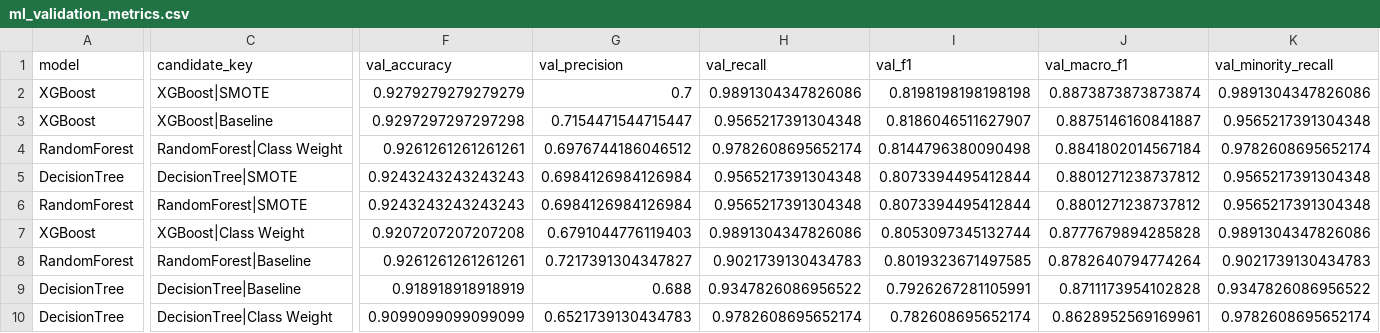
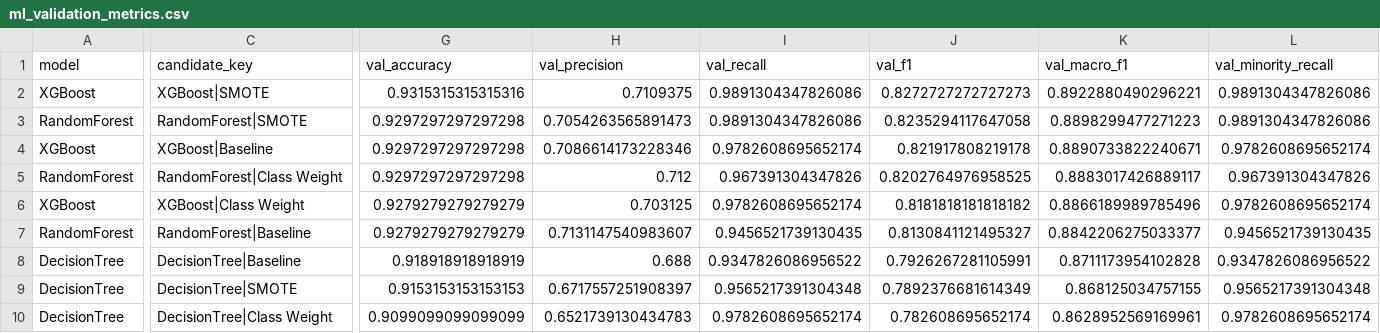
Before and after one commit to kwspringkle/teen-social-media-stress-analysis, a CSV file: results/metrics/ml_validation_metrics.csv, drawn as a sheet; only a part is shown, gaps mark what is left out; removed rows and columns are numbered as before the commit, all else as after; rows hold the shown columns only; the diff covers the shown part only; the diff names each change by its address in the sheet, - before the commit and + after, or states it on an @@ line.

Commit message:
tune threshold

```diff
--- a/results/metrics/ml_validation_metrics.csv
+++ b/results/metrics/ml_validation_metrics.csv
-G2 (val_accuracy): 0.9279279279279279
+G2 (val_accuracy): 0.9315315315315316
-H2 (val_precision): 0.7
+H2 (val_precision): 0.7109375
-J2 (val_f1): 0.8198198198198198
+J2 (val_f1): 0.8272727272727273
-K2 (val_macro_f1): 0.8873873873873874
+K2 (val_macro_f1): 0.8922880490296221
+row 3: RandomForest | RandomForest|SMOTE | 0.9297297297297298 | 0.7054263565891473 | 0.9891304347826086 | 0.8235294117647058 | 0.8898299477271223 | 0.9891304347826086
-H4 (val_precision): 0.7154471544715447
+H4 (val_precision): 0.7086614173228346
-I4 (val_recall): 0.9565217391304348
+I4 (val_recall): 0.9782608695652174
-J4 (val_f1): 0.8186046511627907
+J4 (val_f1): 0.821917808219178
-K4 (val_macro_f1): 0.8875146160841887
+K4 (val_macro_f1): 0.8890733822240671
-L4 (val_minority_recall): 0.9565217391304348
+L4 (val_minority_recall): 0.9782608695652174
-G5 (val_accuracy): 0.9261261261261261
+G5 (val_accuracy): 0.9297297297297298
-H5 (val_precision): 0.6976744186046512
+H5 (val_precision): 0.712
-I5 (val_recall): 0.9782608695652174
+I5 (val_recall): 0.967391304347826
-J5 (val_f1): 0.8144796380090498
+J5 (val_f1): 0.8202764976958525
-K5 (val_macro_f1): 0.8841802014567184
+K5 (val_macro_f1): 0.8883017426889117
-L5 (val_minority_recall): 0.9782608695652174
+L5 (val_minority_recall): 0.967391304347826
-row 5: DecisionTree | DecisionTree|SMOTE | 0.9243243243243243 | 0.6984126984126984 | 0.9565217391304348 | 0.8073394495412844 | 0.8801271238737812 | 0.9565217391304348
-row 6: RandomForest | RandomForest|SMOTE | 0.9243243243243243 | 0.6984126984126984 | 0.9565217391304348 | 0.8073394495412844 | 0.8801271238737812 | 0.9565217391304348
-G6 (val_accuracy): 0.9207207207207208
+G6 (val_accuracy): 0.9279279279279279
-H6 (val_precision): 0.6791044776119403
+H6 (val_precision): 0.703125
-I6 (val_recall): 0.9891304347826086
+I6 (val_recall): 0.9782608695652174
-J6 (val_f1): 0.8053097345132744
+J6 (val_f1): 0.8181818181818182
-K6 (val_macro_f1): 0.8777679894285828
+K6 (val_macro_f1): 0.8866189989785496
-L6 (val_minority_recall): 0.9891304347826086
+L6 (val_minority_recall): 0.9782608695652174
-G7 (val_accuracy): 0.9261261261261261
+G7 (val_accuracy): 0.9279279279279279
-H7 (val_precision): 0.7217391304347827
+H7 (val_precision): 0.7131147540983607
-I7 (val_recall): 0.9021739130434783
+I7 (val_recall): 0.9456521739130435
-J7 (val_f1): 0.8019323671497585
+J7 (val_f1): 0.8130841121495327
-K7 (val_macro_f1): 0.8782640794774264
+K7 (val_macro_f1): 0.8842206275033377
-L7 (val_minority_recall): 0.9021739130434783
+L7 (val_minority_recall): 0.9456521739130435
+row 9: DecisionTree | DecisionTree|SMOTE | 0.9153153153153153 | 0.6717557251908397 | 0.9565217391304348 | 0.7892376681614349 | 0.868125034757155 | 0.9565217391304348
```
Also changed, not shown: 1 added column and 7 edited cells elsewhere in this file, models/ml/exported_top_models.csv, results/metrics/feature_importance_best_model.csv, 18 other files.
